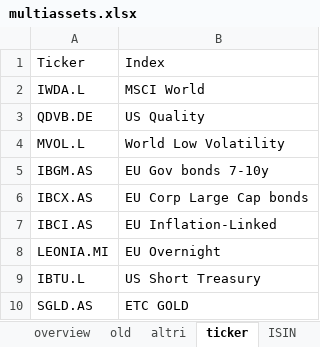
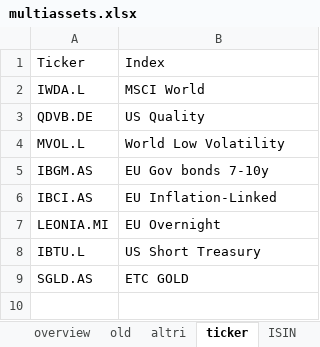
Before and after one commit to danielecampus/myportfolio, an Excel workbook: input/multiassets.xlsx, sheet ticker, drawn as a sheet; values as stored, in another font and other column widths than the file's, no borders; the diff names each change by its address in the sheet, - before the commit and + after, or states it on an @@ line.

```diff
--- a/input/multiassets.xlsx (sheet ticker)
+++ b/input/multiassets.xlsx (sheet ticker)
-row 6: IBCX.AS | EU Corp Large Cap bonds
```
Also changed, not shown: sheet overview, sheet altri, sheet ISIN, input/multiassets_ret.xlsx, 13 other files.
